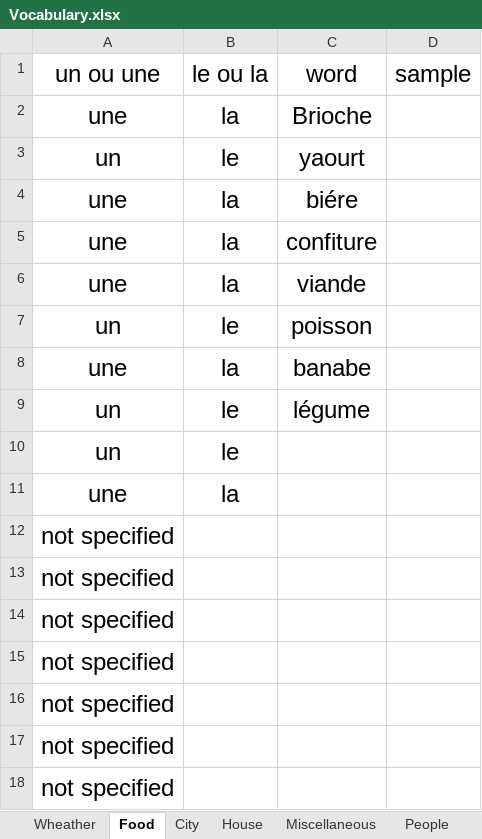
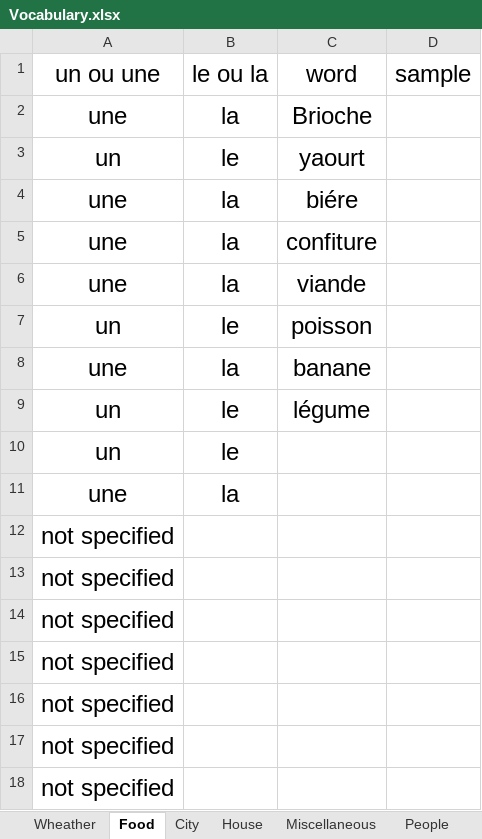
Before and after one commit to mitramir55/Learn-French-with-Miti, an Excel workbook: Vocabulary.xlsx, sheet Food, drawn as a sheet; values as stored, in another font and other column widths than the file's, no borders; table styles not drawn; the diff names each change by its address in the sheet, - before the commit and + after, or states it on an @@ line.

```diff
--- a/Vocabulary.xlsx (sheet Food)
+++ b/Vocabulary.xlsx (sheet Food)
-C8 (word): banabe
+C8 (word): banane
```
Also changed, not shown: sheet City, formulas that keep their value, 11 other files.
